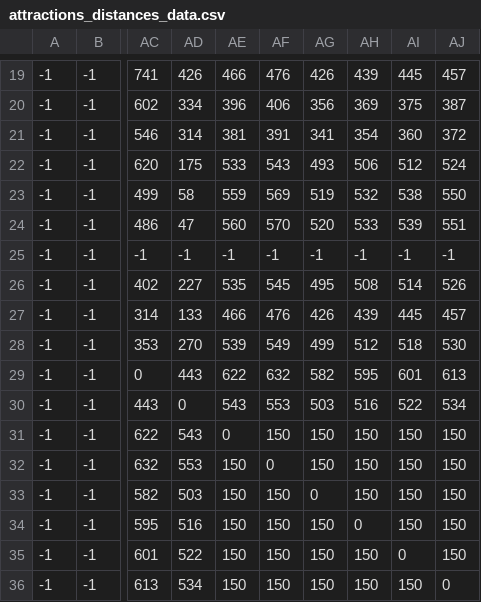
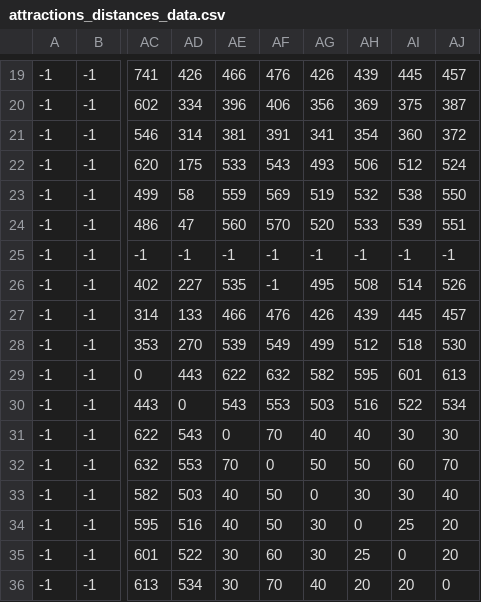
Before and after one commit to takuto-oono/tuspro9, a CSV file: attractions_distances_data.csv, drawn as a sheet; only a part is shown, gaps mark what is left out; the diff names each change by its address in the sheet, - before the commit and + after, or states it on an @@ line.

Commit message:
add: attractions_distances_data

```diff
--- a/attractions_distances_data.csv
+++ b/attractions_distances_data.csv
-AF26: 545
+AF26: -1
-AF31: 150
+AF31: 70
-AG31: 150
+AG31: 40
-AH31: 150
+AH31: 40
-AI31: 150
+AI31: 30
-AJ31: 150
+AJ31: 30
-AE32: 150
+AE32: 70
-AG32: 150
+AG32: 50
-AH32: 150
+AH32: 50
-AI32: 150
+AI32: 60
-AJ32: 150
+AJ32: 70
-AE33:AE34: 150
+AE33:AE34: 40
-AF33:AF34: 150
+AF33:AF34: 50
-AH33: 150
+AH33: 30
-AI33: 150
+AI33: 30
-AJ33: 150
+AJ33: 40
-AG34:AG35: 150
+AG34:AG35: 30
-AI34: 150
+AI34: 25
-AJ34:AJ35: 150
+AJ34:AJ35: 20
-AE35:AE36: 150
+AE35:AE36: 30
-AF35: 150
+AF35: 60
-AH35: 150
+AH35: 25
-AF36: 150
+AF36: 70
-AG36: 150
+AG36: 40
-AH36: 150
+AH36: 20
-AI36: 150
+AI36: 20
```
Also changed, not shown: 1 other file.
